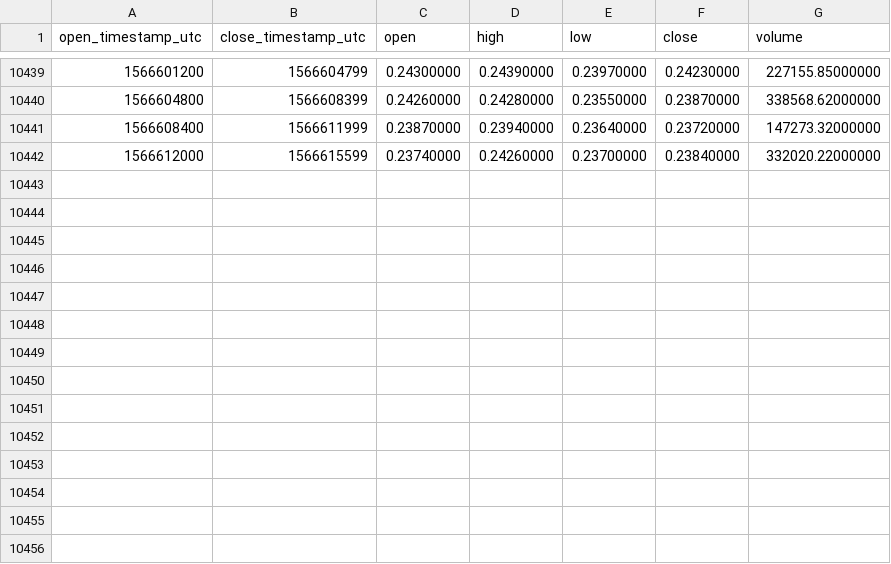
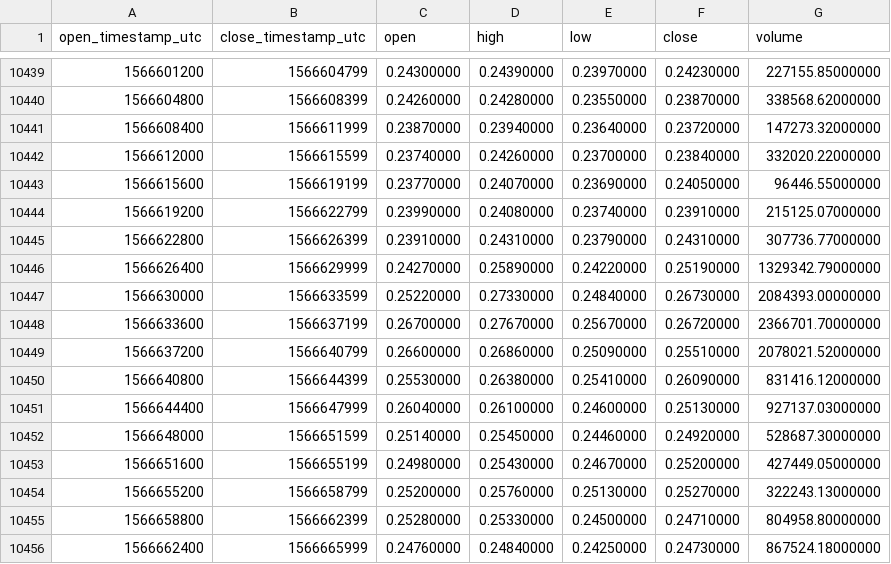
Before and after one commit to cryptobigbro/binance-ICXUSDT, a CSV file: binance-ICXUSDT-1h.csv, drawn as a sheet; only a part is shown, gaps mark what is left out; the diff names each change by its address in the sheet, - before the commit and + after, or states it on an @@ line.

Commit message:
Update OHLCV data.

```diff
--- a/binance-ICXUSDT-1h.csv
+++ b/binance-ICXUSDT-1h.csv
+row 10443: 1566615600 | 1566619199 | 0.23770000 | 0.24070000 | 0.23690000 | 0.24050000 | 96446.55000000
+row 10444: 1566619200 | 1566622799 | 0.23990000 | 0.24080000 | 0.23740000 | 0.23910000 | 215125.07000000
+row 10445: 1566622800 | 1566626399 | 0.23910000 | 0.24310000 | 0.23790000 | 0.24310000 | 307736.77000000
+row 10446: 1566626400 | 1566629999 | 0.24270000 | 0.25890000 | 0.24220000 | 0.25190000 | 1329342.79000000
+row 10447: 1566630000 | 1566633599 | 0.25220000 | 0.27330000 | 0.24840000 | 0.26730000 | 2084393.00000000
+row 10448: 1566633600 | 1566637199 | 0.26700000 | 0.27670000 | 0.25670000 | 0.26720000 | 2366701.70000000
+row 10449: 1566637200 | 1566640799 | 0.26600000 | 0.26860000 | 0.25090000 | 0.25510000 | 2078021.52000000
+row 10450: 1566640800 | 1566644399 | 0.25530000 | 0.26380000 | 0.25410000 | 0.26090000 | 831416.12000000
+row 10451: 1566644400 | 1566647999 | 0.26040000 | 0.26100000 | 0.24600000 | 0.25130000 | 927137.03000000
+row 10452: 1566648000 | 1566651599 | 0.25140000 | 0.25450000 | 0.24460000 | 0.24920000 | 528687.30000000
+row 10453: 1566651600 | 1566655199 | 0.24980000 | 0.25430000 | 0.24670000 | 0.25200000 | 427449.05000000
+row 10454: 1566655200 | 1566658799 | 0.25200000 | 0.25760000 | 0.25130000 | 0.25270000 | 322243.13000000
+row 10455: 1566658800 | 1566662399 | 0.25280000 | 0.25330000 | 0.24500000 | 0.24710000 | 804958.80000000
+row 10456: 1566662400 | 1566665999 | 0.24760000 | 0.24840000 | 0.24250000 | 0.24730000 | 867524.18000000
```
